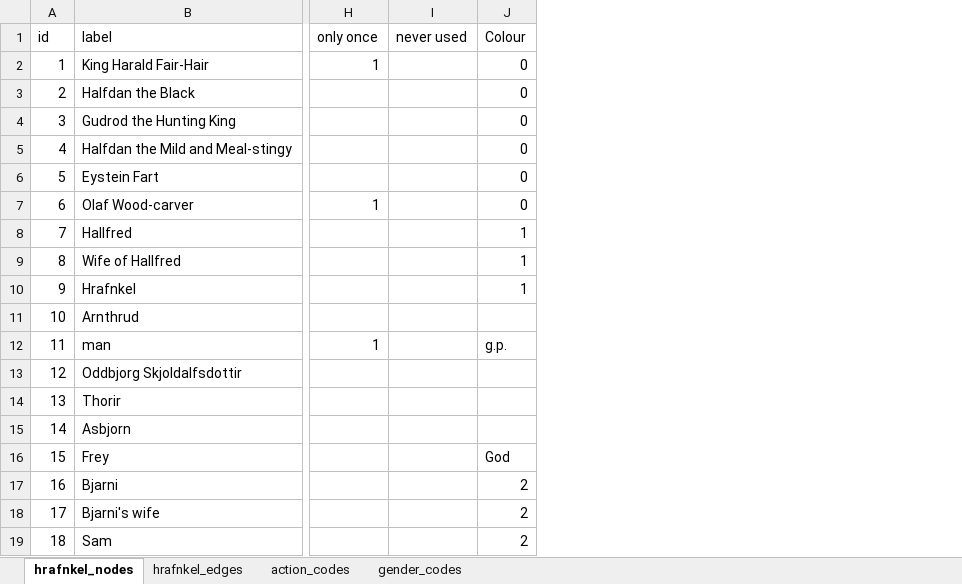
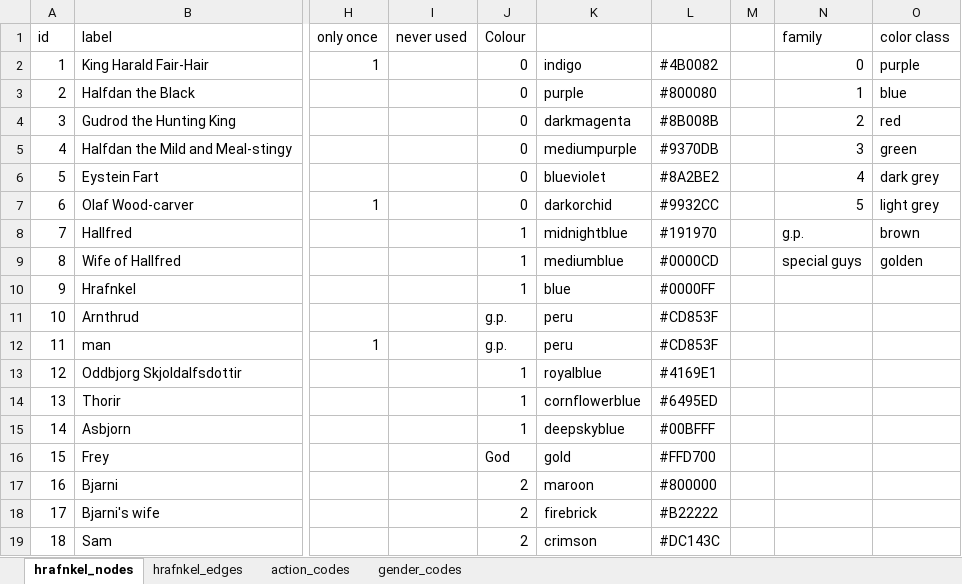
Before and after one commit to buboh/hrafnkel, an Excel workbook: data/hrafnkel_saga_network_with_flags.xlsx, sheet hrafnkel_nodes, drawn as a sheet; only a part is shown, gaps mark what is left out; values as stored, in another font and other column widths than the file's, no borders; the diff covers the shown part only; the diff names each change by its address in the sheet, - before the commit and + after, or states it on an @@ line.

Commit message:
added color codes

```diff
--- a/data/hrafnkel_saga_network_with_flags.xlsx (sheet hrafnkel_nodes)
+++ b/data/hrafnkel_saga_network_with_flags.xlsx (sheet hrafnkel_nodes)
+column K, rows 2-19: indigo | purple | darkmagenta | mediumpurple | blueviolet | darkorchid | midnightblue | mediumblue | blue | peru | peru | royalblue | cornflowerblue | deepskyblue | gold | maroon | firebrick | crimson
+column L, rows 2-19: #4B0082 | #800080 | #8B008B | #9370DB | #8A2BE2 | #9932CC | #191970 | #0000CD | #0000FF | #CD853F | #CD853F | #4169E1 | #6495ED | #00BFFF | #FFD700 | #800000 | #B22222 | #DC143C
+column M, empty
+column N (family), rows 2-9: 0 | 1 | 2 | 3 | 4 | 5 | g.p. | special guys
+column O (color class), rows 2-9: purple | blue | red | green | dark grey | light grey | brown | golden
-J11 (Colour): (empty)
+J11 (Colour): g.p.
-J13:J15 (Colour): (empty)
+J13:J15 (Colour): 1
```
Also changed, not shown: 13 edited cells elsewhere in this sheet.
